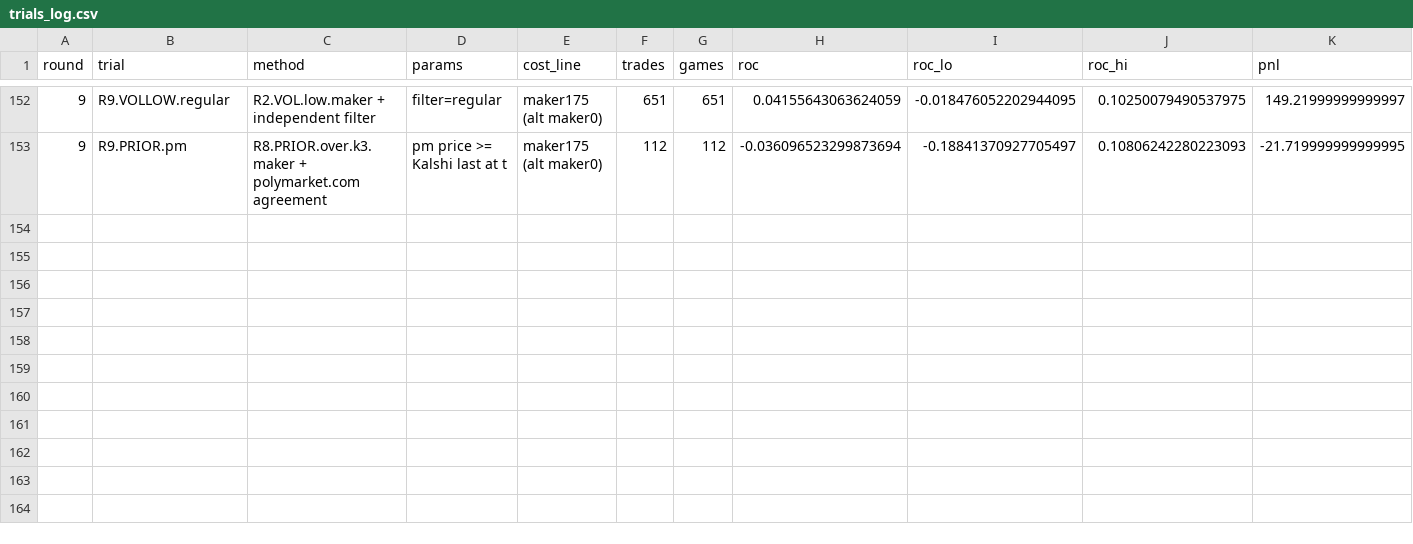
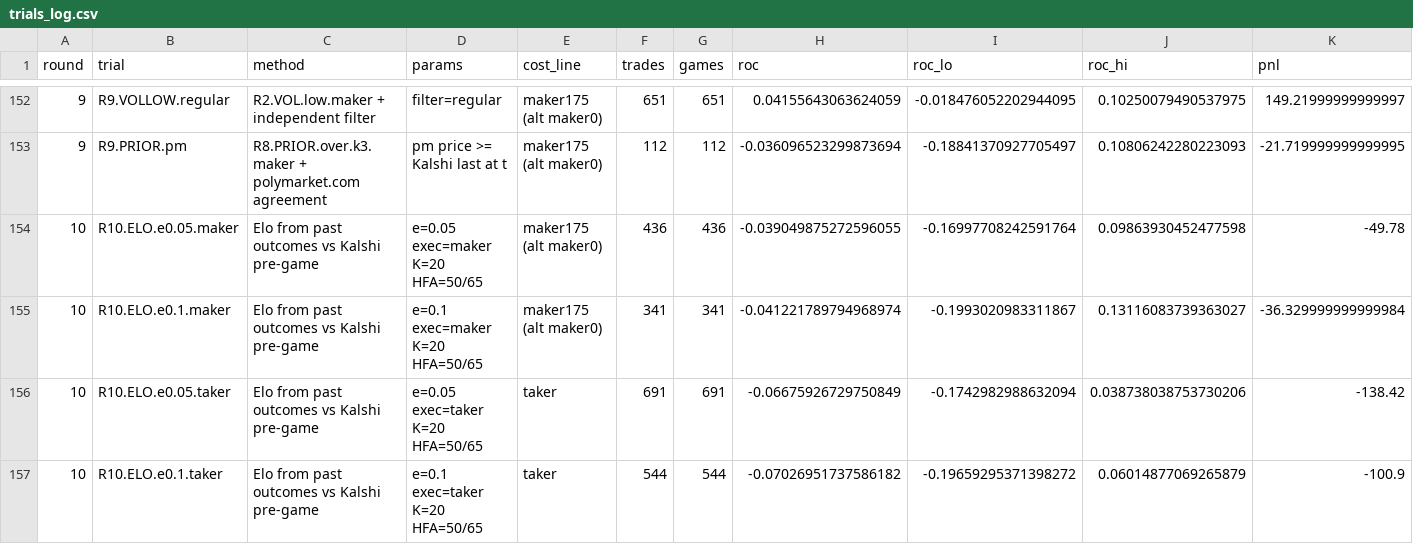
Before and after one commit to katsdivi/GQ-Hacks, a CSV file: results/posthoc_costside/trials_log.csv, drawn as a sheet; only a part is shown, gaps mark what is left out; rows hold the shown columns only; the diff names each change by its address in the sheet, - before the commit and + after, or states it on an @@ line.

```diff
--- a/results/posthoc_costside/trials_log.csv
+++ b/results/posthoc_costside/trials_log.csv
+row 154: 10 | R10.ELO.e0.05.maker | Elo from past outcomes vs Kalshi pre-game | e=0.05 exec=maker K=20 HFA=50/65 | maker175 (alt maker0) | 436 | 436 | -0.039049875272596055 | -0.16997708242591764 | 0.09863930452477598 | -49.78
+row 155: 10 | R10.ELO.e0.1.maker | Elo from past outcomes vs Kalshi pre-game | e=0.1 exec=maker K=20 HFA=50/65 | maker175 (alt maker0) | 341 | 341 | -0.041221789794968974 | -0.1993020983311867 | 0.13116083739363027 | -36.329999999999984
+row 156: 10 | R10.ELO.e0.05.taker | Elo from past outcomes vs Kalshi pre-game | e=0.05 exec=taker K=20 HFA=50/65 | taker | 691 | 691 | -0.06675926729750849 | -0.1742982988632094 | 0.038738038753730206 | -138.42
+row 157: 10 | R10.ELO.e0.1.taker | Elo from past outcomes vs Kalshi pre-game | e=0.1 exec=taker K=20 HFA=50/65 | taker | 544 | 544 | -0.07026951737586182 | -0.19659295371398272 | 0.06014877069265879 | -100.9
```
Also changed, not shown: 5 other files.
